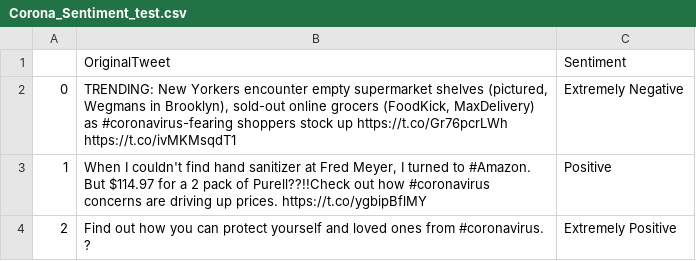
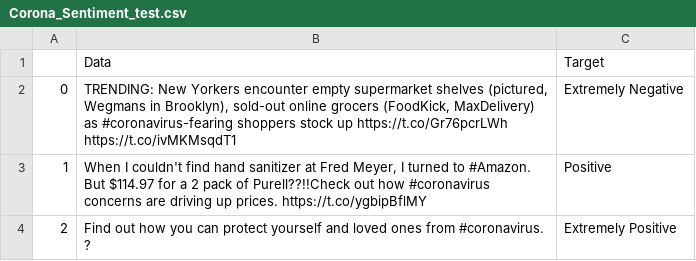
Before and after one commit to andrejmiscic/NLP-workshop, a CSV file: Data/Corona_Sentiment_test.csv, drawn as a sheet; only a part is shown; removed rows and columns are numbered as before the commit, all else as after; the diff names each change by its address in the sheet, - before the commit and + after, or states it on an @@ line.

Commit message:
Corona twitter sentiment datatset changes

```diff
--- a/Data/Corona_Sentiment_test.csv
+++ b/Data/Corona_Sentiment_test.csv
-row 1:  | OriginalTweet | Sentiment
+row 1:  | Data | Target
```
